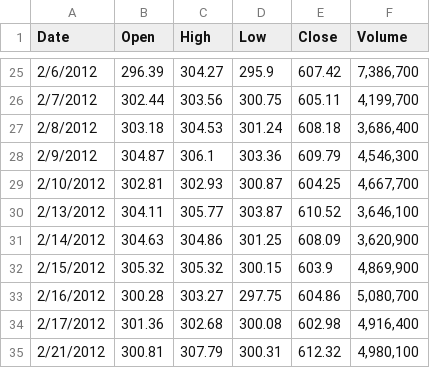
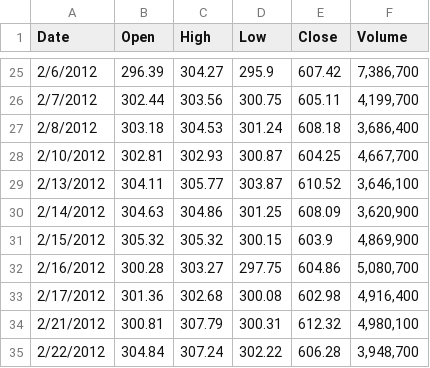
Before and after one commit to stispe/LSTM-test, a CSV file: Google_Stock_Price_Train.csv, drawn as a sheet; only a part is shown, gaps mark what is left out; the shorter side is filled out with more unchanged rows; the diff names each change by its address in the sheet, - before the commit and + after, or states it on an @@ line.

Commit message:
Update Google_Stock_Price_Train.csv

```diff
--- a/Google_Stock_Price_Train.csv
+++ b/Google_Stock_Price_Train.csv
-row 28: 2/9/2012 | 304.87 | 306.1 | 303.36 | 609.79 | 4,546,300
```
